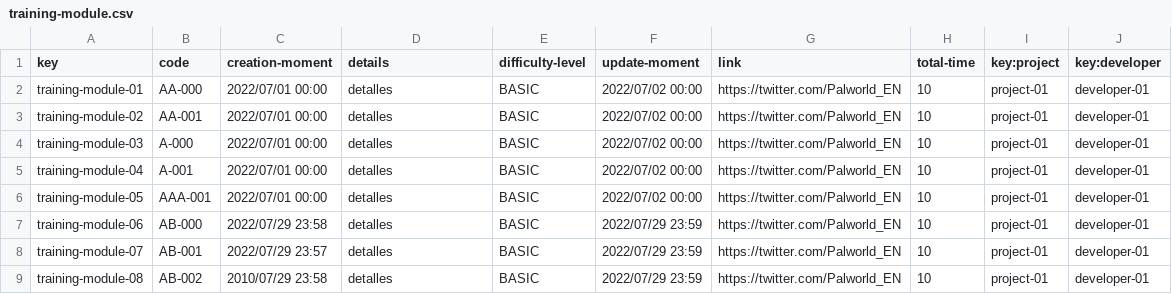
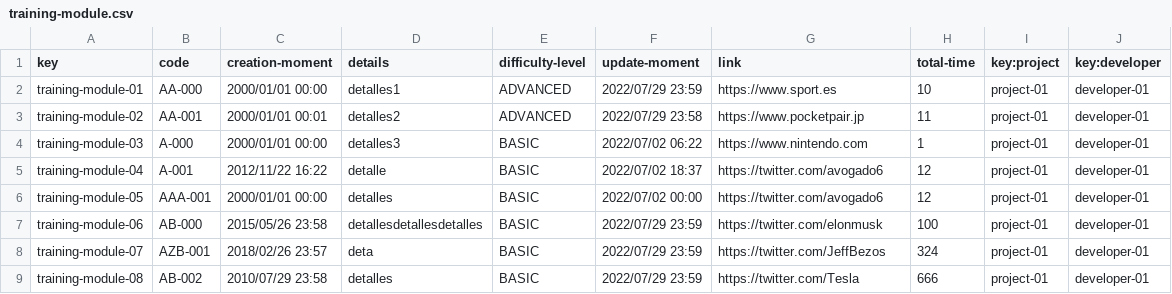
Before and after one commit to karyouben/Acme-SF-D04, a CSV file: src/main/webapp/WEB-INF/resources/sample-data/training-module.csv, drawn as a sheet; only a part is shown; the diff covers the shown part only.

```diff
--- a/src/main/webapp/WEB-INF/resources/sample-data/training-module.csv
+++ b/src/main/webapp/WEB-INF/resources/sample-data/training-module.csv
@@ -1,9 +1,9 @@
 key,code,creation-moment,details,difficulty-level,update-moment,link,total-time,key:project,key:developer
-training-module-01,AA-000,2022/07/01 00:00,detalles,BASIC,2022/07/02 00:00,https://twitter.com/Palworld_EN,10,project-01,developer-01
-training-module-02,AA-001,2022/07/01 00:00,detalles,BASIC,2022/07/02 00:00,https://twitter.com/Palworld_EN,10,project-01,developer-01
-training-module-03,A-000,2022/07/01 00:00,detalles,BASIC,2022/07/02 00:00,https://twitter.com/Palworld_EN,10,project-01,developer-01
-training-module-04,A-001,2022/07/01 00:00,detalles,BASIC,2022/07/02 00:00,https://twitter.com/Palworld_EN,10,project-01,developer-01
-training-module-05,AAA-001,2022/07/01 00:00,detalles,BASIC,2022/07/02 00:00,https://twitter.com/Palworld_EN,10,project-01,developer-01
-training-module-06,AB-000,2022/07/29 23:58,detalles,BASIC,2022/07/29 23:59,https://twitter.com/Palworld_EN,10,project-01,developer-01
-training-module-07,AB-001,2022/07/29 23:57,detalles,BASIC,2022/07/29 23:59,https://twitter.com/Palworld_EN,10,project-01,developer-01
-training-module-08,AB-002,2010/07/29 23:58,detalles,BASIC,2022/07/29 23:59,https://twitter.com/Palworld_EN,10,project-01,developer-01
+training-module-01,AA-000,2000/01/01 00:00,detalles1,ADVANCED,2022/07/29 23:59,https://www.sport.es,10,project-01,developer-01
+training-module-02,AA-001,2000/01/01 00:01,detalles2,ADVANCED,2022/07/29 23:58,https://www.pocketpair.jp,11,project-01,developer-01
+training-module-03,A-000,2000/01/01 00:00,detalles3,BASIC,2022/07/02 06:22,https://www.nintendo.com,1,project-01,developer-01
+training-module-04,A-001,2012/11/22 16:22,detalle,BASIC,2022/07/02 18:37,https://twitter.com/avogado6,12,project-01,developer-01
+training-module-05,AAA-001,2000/01/01 00:00,detalles,BASIC,2022/07/02 00:00,https://twitter.com/avogado6,12,project-01,developer-01
+training-module-06,AB-000,2015/05/26 23:58,detallesdetallesdetalles,BASIC,2022/07/29 23:59,https://twitter.com/elonmusk,100,project-01,developer-01
+training-module-07,AZB-001,2018/02/26 23:57,deta,BASIC,2022/07/29 23:59,https://twitter.com/JeffBezos,324,project-01,developer-01
+training-module-08,AB-002,2010/07/29 23:58,detalles,BASIC,2022/07/29 23:59,https://twitter.com/Tesla,666,project-01,developer-01
```
Also changed, not shown: 1 added row and 71 edited cells elsewhere in this file, src/main/webapp/WEB-INF/resources/sample-data/training-session.csv.
